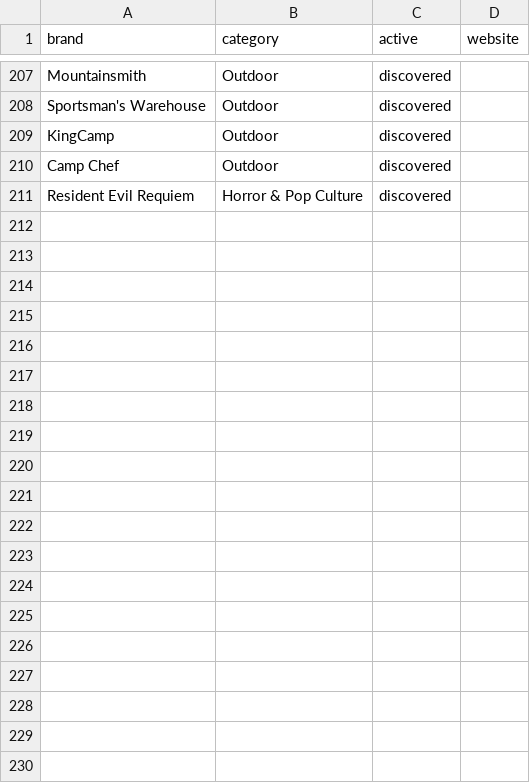
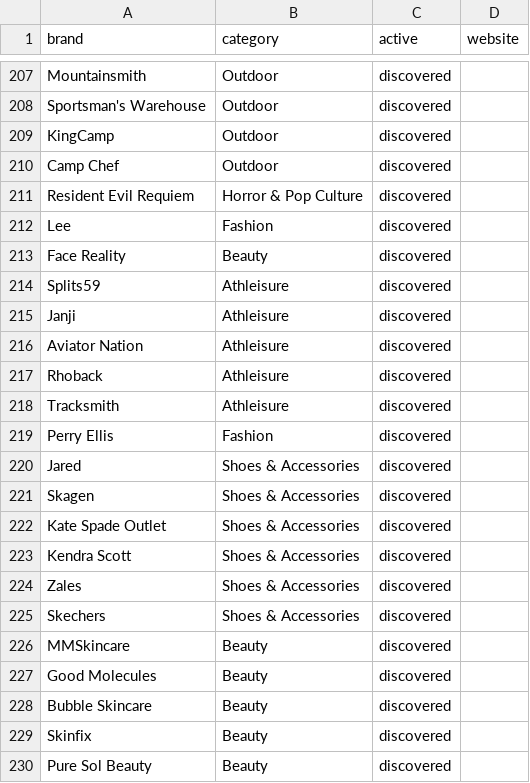
Before and after one commit to ninar12/black-friday-deal-hunter, a CSV file: data/discovered.csv, drawn as a sheet; only a part is shown, gaps mark what is left out; the diff covers the shown part only; the diff names each change by its address in the sheet, - before the commit and + after, or states it on an @@ line.

```diff
--- a/data/discovered.csv
+++ b/data/discovered.csv
+row 212: Lee | Fashion | discovered
+row 213: Face Reality | Beauty | discovered
+row 214: Splits59 | Athleisure | discovered
+row 215: Janji | Athleisure | discovered
+row 216: Aviator Nation | Athleisure | discovered
+row 217: Rhoback | Athleisure | discovered
+row 218: Tracksmith | Athleisure | discovered
+row 219: Perry Ellis | Fashion | discovered
+row 220: Jared | Shoes & Accessories | discovered
+row 221: Skagen | Shoes & Accessories | discovered
+row 222: Kate Spade Outlet | Shoes & Accessories | discovered
+row 223: Kendra Scott | Shoes & Accessories | discovered
+row 224: Zales | Shoes & Accessories | discovered
+row 225: Skechers | Shoes & Accessories | discovered
+row 226: MMSkincare | Beauty | discovered
+row 227: Good Molecules | Beauty | discovered
+row 228: Bubble Skincare | Beauty | discovered
+row 229: Skinfix | Beauty | discovered
+row 230: Pure Sol Beauty | Beauty | discovered
```
Also changed, not shown: 14 added rows elsewhere in this file, 2 other files.
